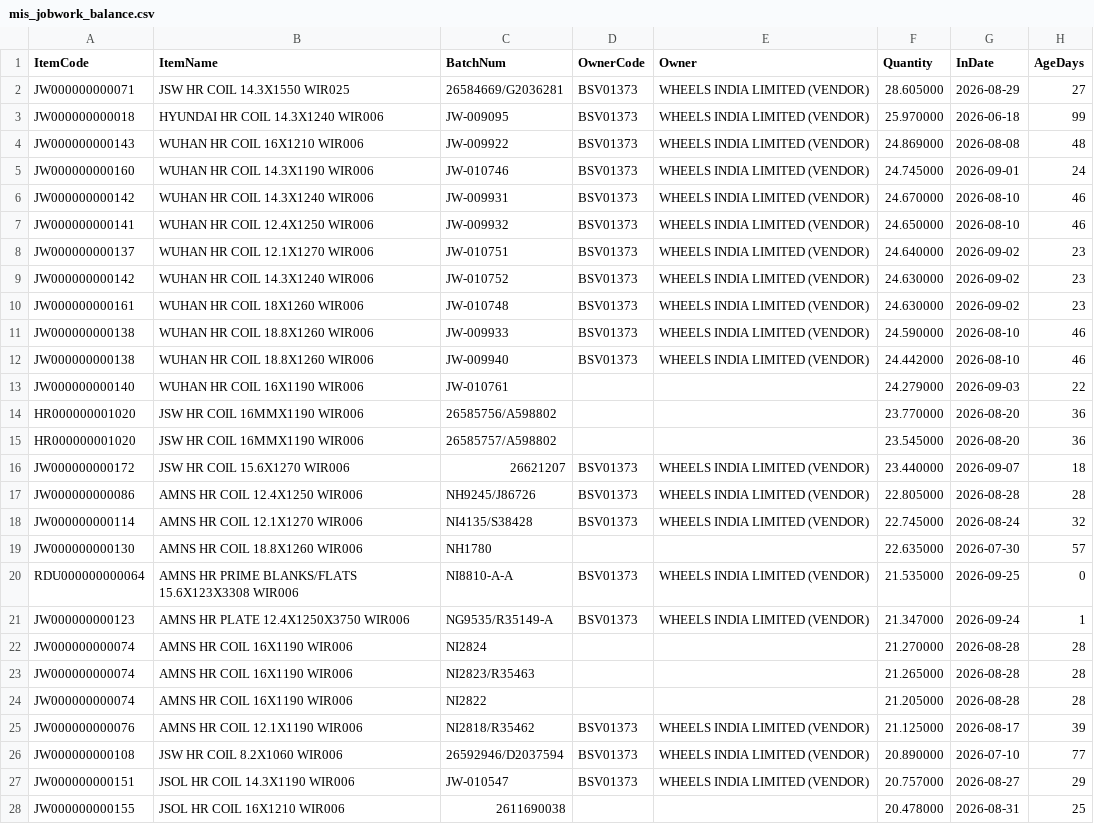
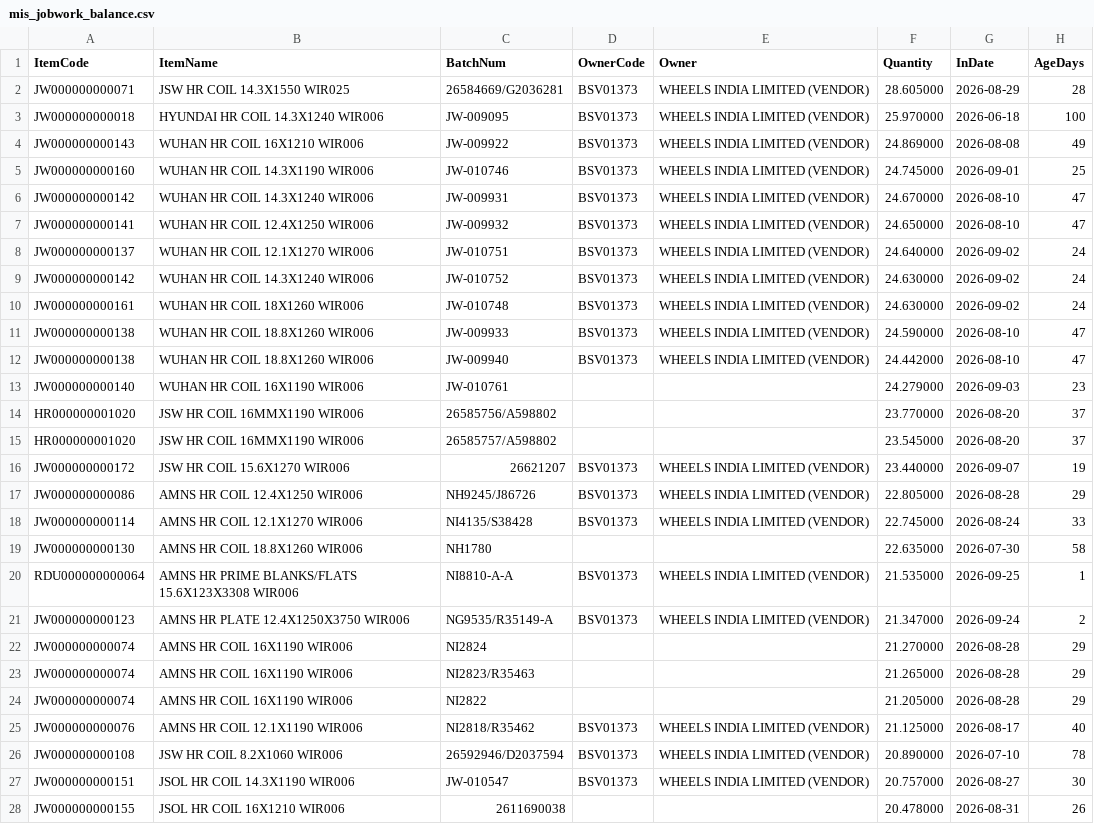
Before and after one commit to BSC23609/mis-portal, a CSV file: stock/mis_jobwork_balance.csv, drawn as a sheet; only a part is shown; the diff covers the shown part only; the diff names each change by its address in the sheet, - before the commit and + after, or states it on an @@ line.

Commit message:
stock refresh 2026-09-26 00:00

```diff
--- a/stock/mis_jobwork_balance.csv
+++ b/stock/mis_jobwork_balance.csv
-H2 (AgeDays): 27
+H2 (AgeDays): 28
-H3 (AgeDays): 99
+H3 (AgeDays): 100
-H4 (AgeDays): 48
+H4 (AgeDays): 49
-H5 (AgeDays): 24
+H5 (AgeDays): 25
-H6:H7 (AgeDays): 46
+H6:H7 (AgeDays): 47
-H8:H10 (AgeDays): 23
+H8:H10 (AgeDays): 24
-H11:H12 (AgeDays): 46
+H11:H12 (AgeDays): 47
-H13 (AgeDays): 22
+H13 (AgeDays): 23
-H14:H15 (AgeDays): 36
+H14:H15 (AgeDays): 37
-H16 (AgeDays): 18
+H16 (AgeDays): 19
-H17 (AgeDays): 28
+H17 (AgeDays): 29
-H18 (AgeDays): 32
+H18 (AgeDays): 33
-H19 (AgeDays): 57
+H19 (AgeDays): 58
-H20 (AgeDays): 0
+H20 (AgeDays): 1
-H21 (AgeDays): 1
+H21 (AgeDays): 2
-H22:H24 (AgeDays): 28
+H22:H24 (AgeDays): 29
-H25 (AgeDays): 39
+H25 (AgeDays): 40
-H26 (AgeDays): 77
+H26 (AgeDays): 78
-H27 (AgeDays): 29
+H27 (AgeDays): 30
-H28 (AgeDays): 25
+H28 (AgeDays): 26
```
Also changed, not shown: 34 edited cells elsewhere in this file, wheels/wheels_stock.csv, 2 other files.
